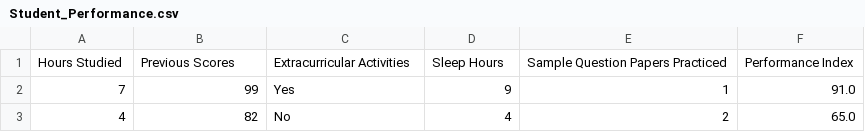
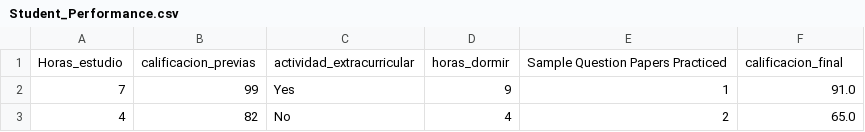
Before and after one commit to analauravillalobos475-ctrl/Estadistica2026B, a CSV file: Student_Performance.csv, drawn as a sheet; only a part is shown.

Commit message:
Update Student_Performance.csv

```diff
--- a/Student_Performance.csv
+++ b/Student_Performance.csv
@@ -1,2 +1,2 @@
-Hours Studied,Previous Scores,Extracurricular Activities,Sleep Hours,Sample Question Papers Practiced,Performance Index
+Horas_estudio,calificacion_previas,actividad_extracurricular,horas_dormir,Sample Question Papers Practiced,calificacion_final
 7,99,Yes,9,1,91.0
```
